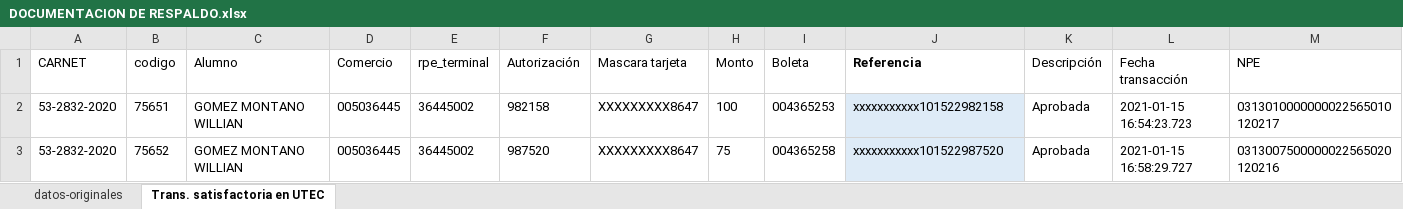
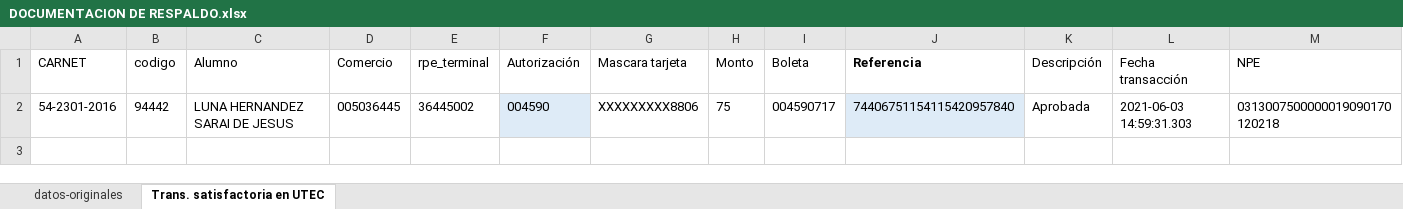
Before and after one commit to fabio97U/querys, an Excel workbook: Especificas/DOCUMENTACION DE RESPALDO.xlsx, sheet Trans. satisfactoria en UTEC, drawn as a sheet; values as stored, in another font and other column widths than the file's, no borders; table styles not drawn; removed rows and columns are numbered as before the commit, all else as after; the diff names each change by its address in the sheet, - before the commit and + after, or states it on an @@ line.

```diff
--- a/Especificas/DOCUMENTACION DE RESPALDO.xlsx (sheet Trans. satisfactoria en UTEC)
+++ b/Especificas/DOCUMENTACION DE RESPALDO.xlsx (sheet Trans. satisfactoria en UTEC)
-row 2: 53-2832-2020 | 75651 | GOMEZ MONTANO WILLIAN | 005036445 | 36445002 | 982158 | XXXXXXXXX8647 | 100 | 004365253 | xxxxxxxxxxx101522982158 | Aprobada | 2021-01-15 16:54:23.723 | 0313010000000022565010120217
-row 3: 53-2832-2020 | 75652 | GOMEZ MONTANO WILLIAN | 005036445 | 36445002 | 987520 | XXXXXXXXX8647 | 75 | 004365258 | xxxxxxxxxxx101522987520 | Aprobada | 2021-01-15 16:58:29.727 | 0313007500000022565020120216
+row 2: 54-2301-2016 | 94442 | LUNA HERNANDEZ SARAI DE JESUS | 005036445 | 36445002 | 004590 | XXXXXXXXX8806 | 75 | 004590717 | 74406751154115420957840 | Aprobada | 2021-06-03 14:59:31.303 | 0313007500000019090170120218
```
Also changed, not shown: sheet datos-originales, 20 other files.
